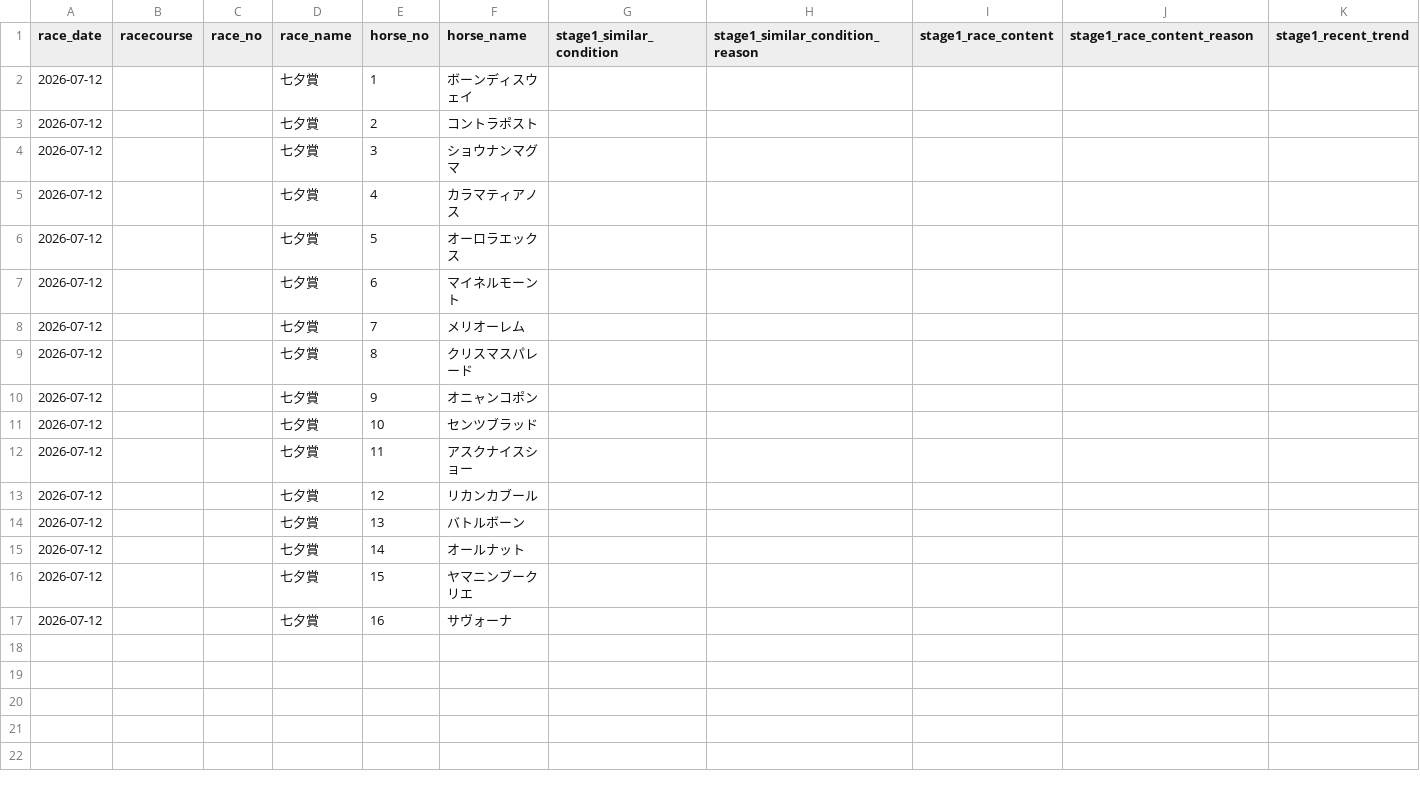
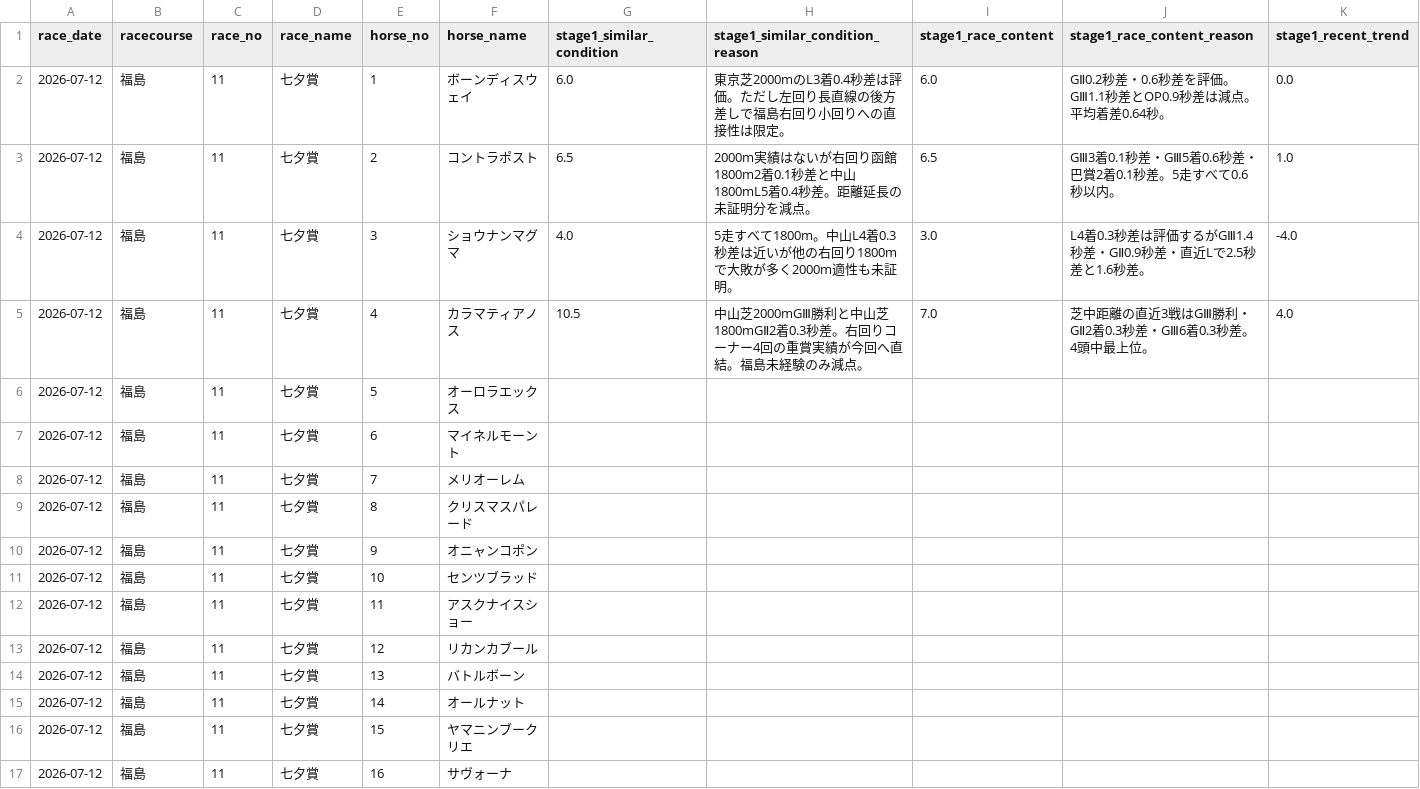
Before and after one commit to zony21/keiba, a CSV file: races/2026/20260712_七夕賞/score.csv, drawn as a sheet; only a part is shown; removed rows and columns are numbered as before the commit, all else as after; rows hold the shown columns only; the diff names each change by its address in the sheet, - before the commit and + after, or states it on an @@ line.

Commit message:
七夕賞 第1段階第1回の点数をCSVへ保存

```diff
--- a/races/2026/20260712_七夕賞/score.csv
+++ b/races/2026/20260712_七夕賞/score.csv
-row 2: 2026-07-12 |  |  | 七夕賞 | 1 | ボーンディスウェイ
-row 3: 2026-07-12 |  |  | 七夕賞 | 2 | コントラポスト
-row 4: 2026-07-12 |  |  | 七夕賞 | 3 | ショウナンマグマ
-row 5: 2026-07-12 |  |  | 七夕賞 | 4 | カラマティアノス
+row 2: 2026-07-12 | 福島 | 11 | 七夕賞 | 1 | ボーンディスウェイ | 6.0 | 東京芝2000mのL3着0.4秒差は評価。ただし左回り長直線の後方差しで福島右回り小回りへの直接性は限定。 | 6.0 | GⅡ0.2秒差・0.6秒差を評価。GⅢ1.1秒差とOP0.9秒差は減点。平均着差0.64秒。 | 0.0
+row 3: 2026-07-12 | 福島 | 11 | 七夕賞 | 2 | コントラポスト | 6.5 | 2000m実績はないが右回り函館1800m2着0.1秒差と中山1800mL5着0.4秒差。距離延長の未証明分を減点。 | 6.5 | GⅢ3着0.1秒差・GⅢ5着0.6秒差・巴賞2着0.1秒差。5走すべて0.6秒以内。 | 1.0
+row 4: 2026-07-12 | 福島 | 11 | 七夕賞 | 3 | ショウナンマグマ | 4.0 | 5走すべて1800m。中山L4着0.3秒差は近いが他の右回り1800mで大敗が多く2000m適性も未証明。 | 3.0 | L4着0.3秒差は評価するがGⅢ1.4秒差・GⅡ0.9秒差・直近Lで2.5秒差と1.6秒差。 | -4.0
+row 5: 2026-07-12 | 福島 | 11 | 七夕賞 | 4 | カラマティアノス | 10.5 | 中山芝2000mGⅢ勝利と中山芝1800mGⅡ2着0.3秒差。右回りコーナー4回の重賞実績が今回へ直結。福島未経験のみ減点。 | 7.0 | 芝中距離の直近3戦はGⅢ勝利・GⅡ2着0.3秒差・GⅢ6着0.3秒差。4頭中最上位。 | 4.0
-B6:B17 (racecourse): (empty)
+B6:B17 (racecourse): 福島
-C6:C17 (race_no): (empty)
+C6:C17 (race_no): 11
```
